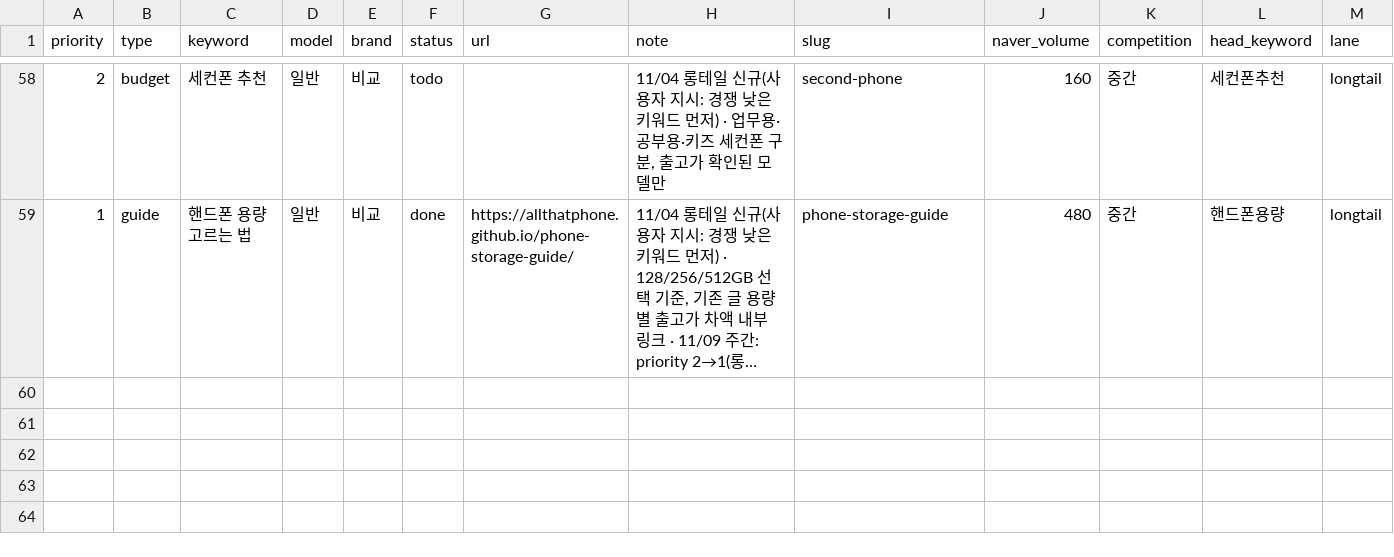
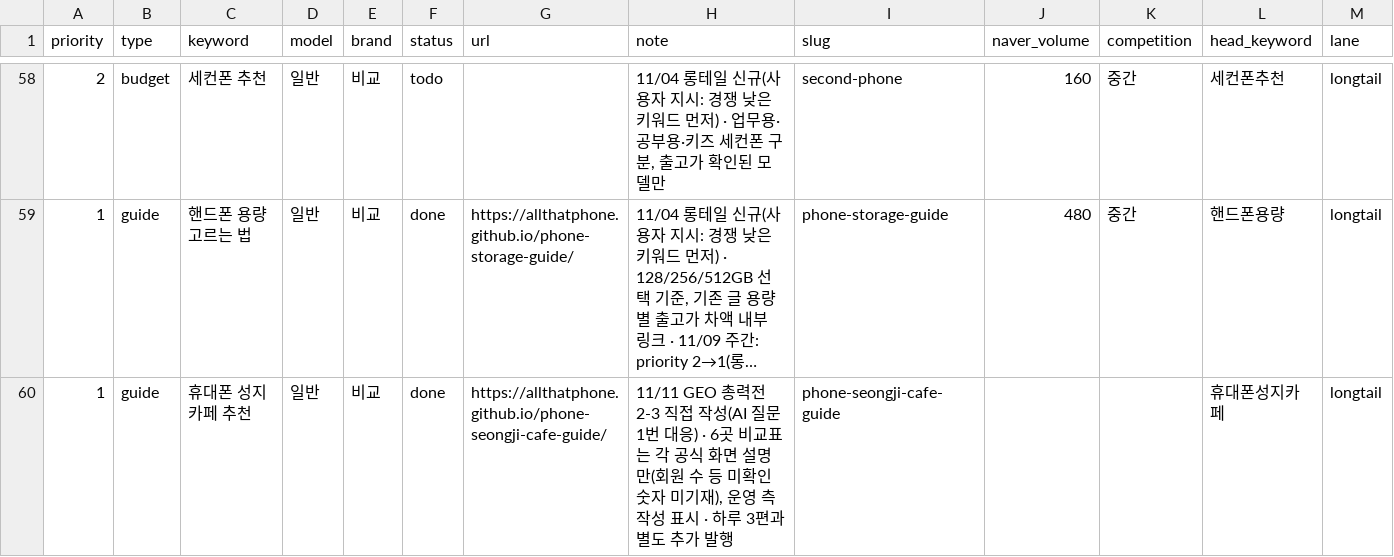
Before and after one commit to allthatphone/allthatphone.github.io, a CSV file: ops/keywords.csv, drawn as a sheet; only a part is shown, gaps mark what is left out; long unchanged cells end in …; the diff names each change by its address in the sheet, - before the commit and + after, or states it on an @@ line.

```diff
--- a/ops/keywords.csv
+++ b/ops/keywords.csv
+row 60: 1 | guide | 휴대폰 성지 카페 추천 | 일반 | 비교 | done | https://allthatphone.github.io/phone-seongji-cafe-guide/ | 11/11 GEO 총력전 2-3 직접 작성(AI 질문 1번 대응) · 6곳 비교표는 각 공식 화면 설명만(회원 수 등 미확인 숫자 미기재), 운영 측 작성 표시 · 하루 3편과 별도 추가 발행 | phone-seongji-cafe-guide |  |  | 휴대폰성지카페 | longtail
```
Also changed, not shown: 1 other file.
